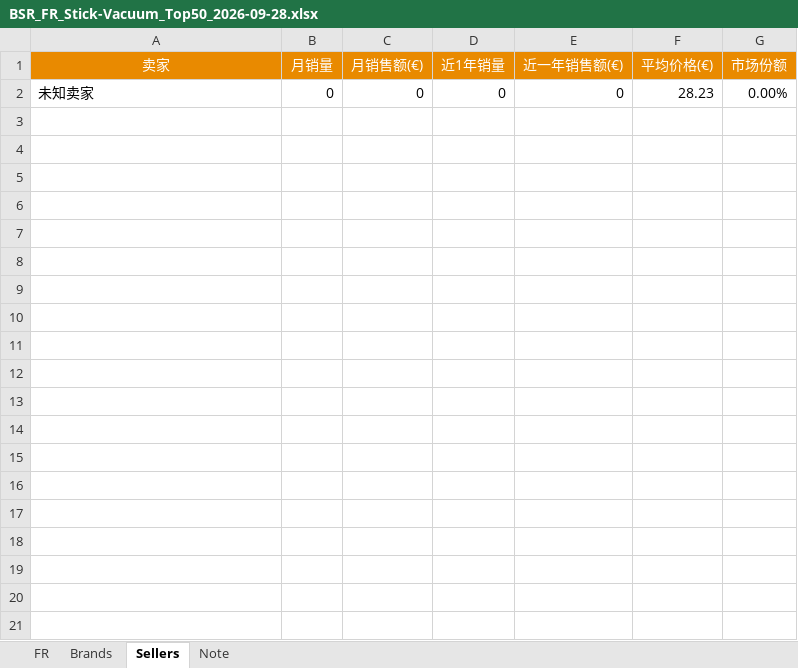
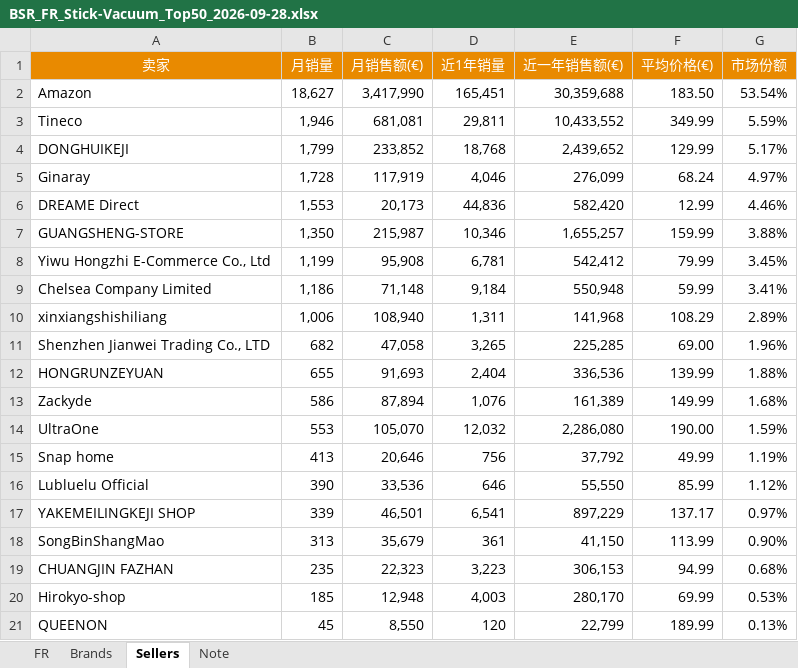
Before and after one commit to Victor-hzh/seller-sprite-dashboard-data, an Excel workbook: data/source/2026-09-28/BSR_FR_Stick-Vacuum_Top50_2026-09-28.xlsx, sheet Sellers, drawn as a sheet; values as stored, in another font and other column widths than the file's, no borders; removed rows and columns are numbered as before the commit, all else as after; the diff names each change by its address in the sheet, - before the commit and + after, or states it on an @@ line.

```diff
--- a/data/source/2026-09-28/BSR_FR_Stick-Vacuum_Top50_2026-09-28.xlsx (sheet Sellers)
+++ b/data/source/2026-09-28/BSR_FR_Stick-Vacuum_Top50_2026-09-28.xlsx (sheet Sellers)
-row 2: 未知卖家 | 0 | 0 | 0 | 0 | 28.23 | 0.00%
+row 2: Amazon | 18,627 | 3,417,990 | 165,451 | 30,359,688 | 183.50 | 53.54%
+row 3: Tineco | 1,946 | 681,081 | 29,811 | 10,433,552 | 349.99 | 5.59%
+row 4: DONGHUIKEJI | 1,799 | 233,852 | 18,768 | 2,439,652 | 129.99 | 5.17%
+row 5: Ginaray | 1,728 | 117,919 | 4,046 | 276,099 | 68.24 | 4.97%
+row 6: DREAME Direct | 1,553 | 20,173 | 44,836 | 582,420 | 12.99 | 4.46%
+row 7: GUANGSHENG-STORE | 1,350 | 215,987 | 10,346 | 1,655,257 | 159.99 | 3.88%
+row 8: Yiwu Hongzhi E-Commerce Co., Ltd | 1,199 | 95,908 | 6,781 | 542,412 | 79.99 | 3.45%
+row 9: Chelsea Company Limited | 1,186 | 71,148 | 9,184 | 550,948 | 59.99 | 3.41%
+row 10: xinxiangshishiliang | 1,006 | 108,940 | 1,311 | 141,968 | 108.29 | 2.89%
+row 11: Shenzhen Jianwei Trading Co., LTD | 682 | 47,058 | 3,265 | 225,285 | 69.00 | 1.96%
+row 12: HONGRUNZEYUAN | 655 | 91,693 | 2,404 | 336,536 | 139.99 | 1.88%
+row 13: Zackyde | 586 | 87,894 | 1,076 | 161,389 | 149.99 | 1.68%
+row 14: UltraOne | 553 | 105,070 | 12,032 | 2,286,080 | 190.00 | 1.59%
+row 15: Snap home | 413 | 20,646 | 756 | 37,792 | 49.99 | 1.19%
+row 16: Lubluelu Official | 390 | 33,536 | 646 | 55,550 | 85.99 | 1.12%
+row 17: YAKEMEILINGKEJI SHOP | 339 | 46,501 | 6,541 | 897,229 | 137.17 | 0.97%
+row 18: SongBinShangMao | 313 | 35,679 | 361 | 41,150 | 113.99 | 0.90%
+row 19: CHUANGJIN FAZHAN | 235 | 22,323 | 3,223 | 306,153 | 94.99 | 0.68%
+row 20: Hirokyo-shop | 185 | 12,948 | 4,003 | 280,170 | 69.99 | 0.53%
+row 21: QUEENON | 45 | 8,550 | 120 | 22,799 | 189.99 | 0.13%
```
Also changed, not shown: sheet FR, sheet Brands, charts or pictures, data/source/2026-09-28/BSR_DE_Robot-Vacuum_Top50_2026-09-28.xlsx, data/source/2026-09-28/BSR_FR_Robot-Vacuum_Top50_2026-09-28.xlsx, 32 other files.
